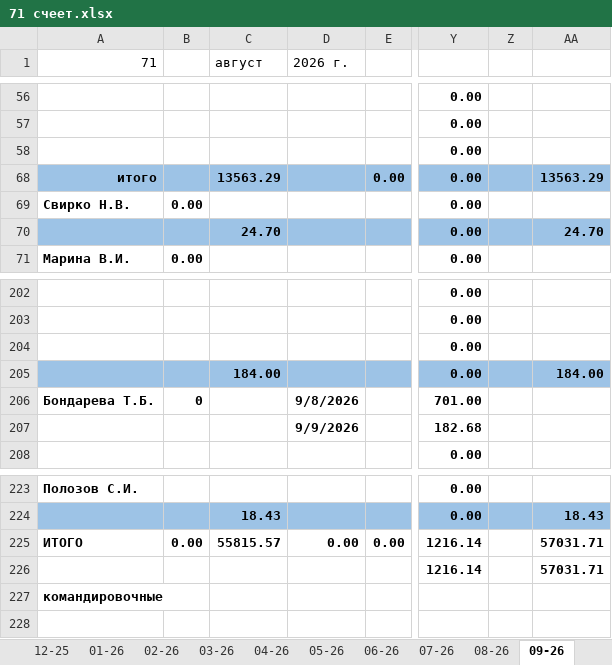
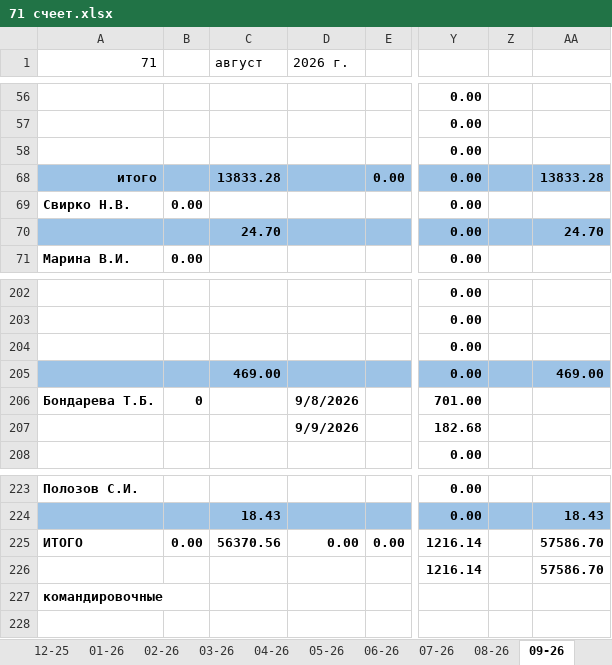
Before and after one commit to NearVich/zhivot, an Excel workbook: 71 счеет.xlsx, sheet 09-26, drawn as a sheet; only a part is shown, gaps mark what is left out; values as stored, in another font and other column widths than the file's, no borders; the diff names each change by its address in the sheet, - before the commit and + after, or states it on an @@ line.

```diff
--- a/71 счеет.xlsx (sheet 09-26)
+++ b/71 счеет.xlsx (sheet 09-26)
-C68 (август): 13563.29
+C68 (август): 13833.28
-AA68: 13563.29
+AA68: 13833.28
-C205 (август): 184.00
+C205 (август): 469.00
-AA205: 184.00
+AA205: 469.00
-C225 (август): 55815.57
+C225 (август): 56370.56
-AA225:AA226: 57031.71
+AA225:AA226: 57586.70
```
Also changed, not shown: sheet 06-26, sheet 07-26, sheet 08-26, formulas that keep their value, .self/Учет_трат_обновленный.xlsx, 3 other files.
